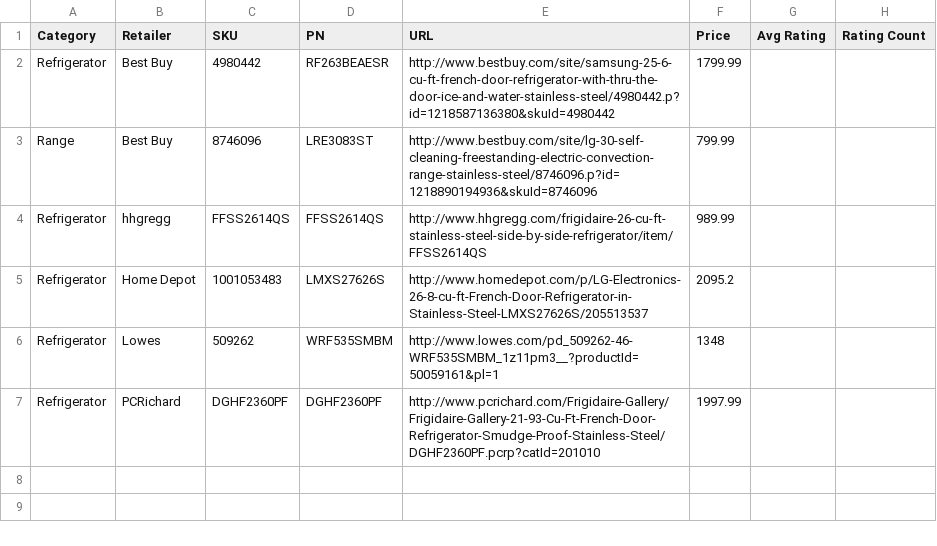
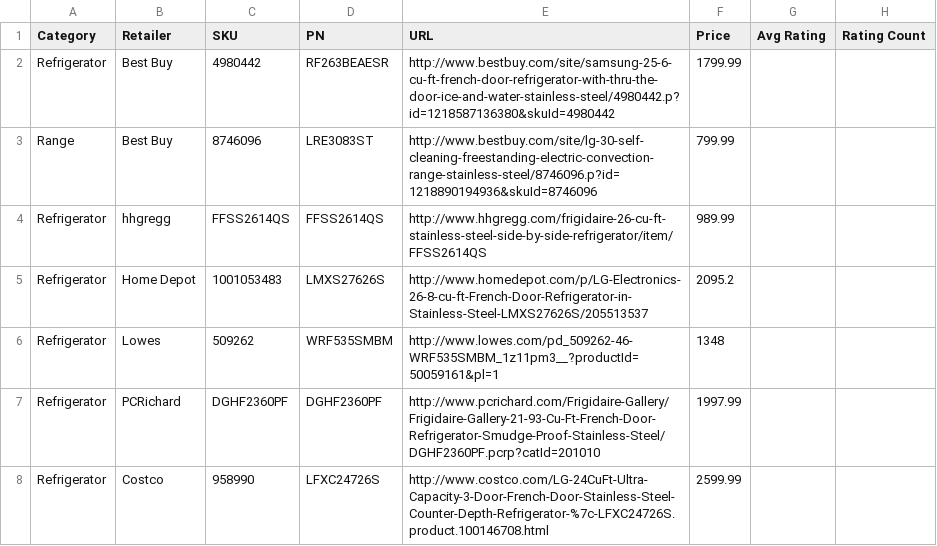
Before and after one commit to NickJ987/reviewcrawler, a CSV file: reviewcrawler-input.csv, drawn as a sheet.

Commit message:
Add code for Costco

```diff
--- a/reviewcrawler-input.csv
+++ b/reviewcrawler-input.csv
@@ -7 +7,2 @@ Refrigerator,Lowes,509262,WRF535SMBM,http://www.lowes.com/pd_509262-46-WRF535SMB
 Refrigerator,PCRichard,DGHF2360PF,DGHF2360PF,http://www.pcrichard.com/Frigidaire-Gallery/Frigidaire-Gallery-21-93-Cu-Ft-French-Door-Refrigerator-Smudge-Proof-Stainless-Steel/DGHF2360PF.pcrp?catId=201010,1997.99,,
+Refrigerator,Costco,958990,LFXC24726S,http://www.costco.com/LG-24CuFt-Ultra-Capacity-3-Door-French-Door-Stainless-Steel-Counter-Depth-Refrigerator-%7c-LFXC24726S.product.100146708.html,2599.99,,
```
Also changed, not shown: 2 other files.
